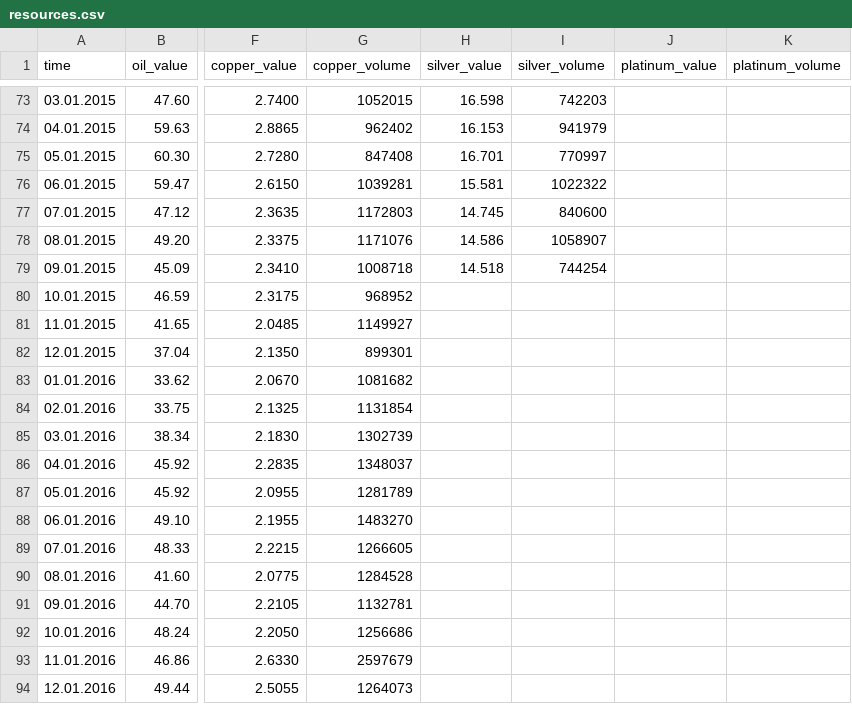
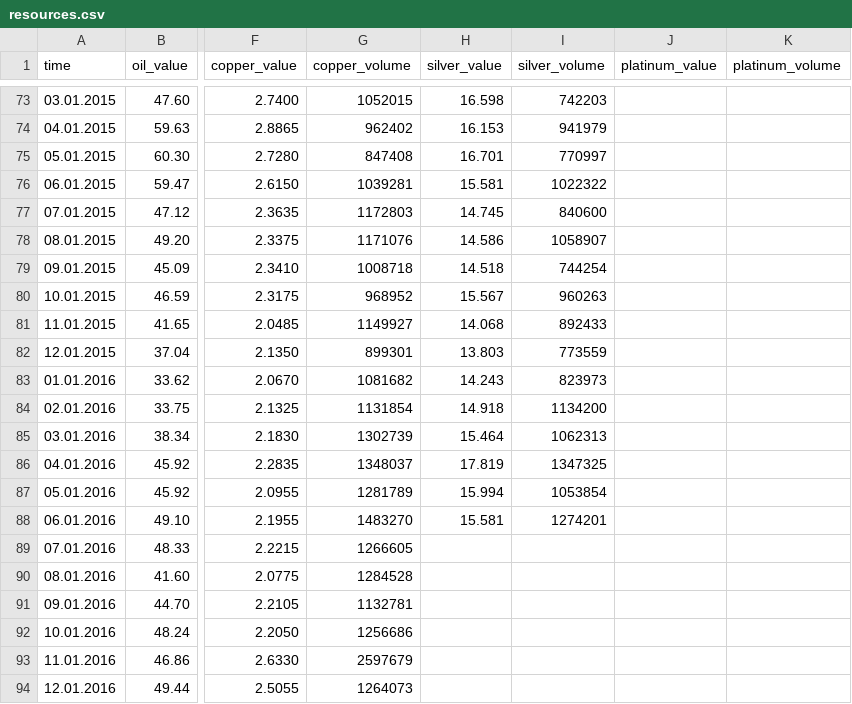
Before and after one commit to caleb-sudo/graphing_calculator, a CSV file: pre-plotted_graphs/markets/resources.csv, drawn as a sheet; only a part is shown, gaps mark what is left out; the diff names each change by its address in the sheet, - before the commit and + after, or states it on an @@ line.

Commit message:
Update resources.csv

```diff
--- a/pre-plotted_graphs/markets/resources.csv
+++ b/pre-plotted_graphs/markets/resources.csv
-H80 (silver_value): (empty)
+H80 (silver_value): 15.567
-I80 (silver_volume): (empty)
+I80 (silver_volume): 960263
-H81 (silver_value): (empty)
+H81 (silver_value): 14.068
-I81 (silver_volume): (empty)
+I81 (silver_volume): 892433
-H82 (silver_value): (empty)
+H82 (silver_value): 13.803
-I82 (silver_volume): (empty)
+I82 (silver_volume): 773559
-H83 (silver_value): (empty)
+H83 (silver_value): 14.243
-I83 (silver_volume): (empty)
+I83 (silver_volume): 823973
-H84 (silver_value): (empty)
+H84 (silver_value): 14.918
-I84 (silver_volume): (empty)
+I84 (silver_volume): 1134200
-H85 (silver_value): (empty)
+H85 (silver_value): 15.464
-I85 (silver_volume): (empty)
+I85 (silver_volume): 1062313
-H86 (silver_value): (empty)
+H86 (silver_value): 17.819
-I86 (silver_volume): (empty)
+I86 (silver_volume): 1347325
-H87 (silver_value): (empty)
+H87 (silver_value): 15.994
-I87 (silver_volume): (empty)
+I87 (silver_volume): 1053854
-H88 (silver_value): (empty)
+H88 (silver_value): 15.581
-I88 (silver_volume): (empty)
+I88 (silver_volume): 1274201
```
